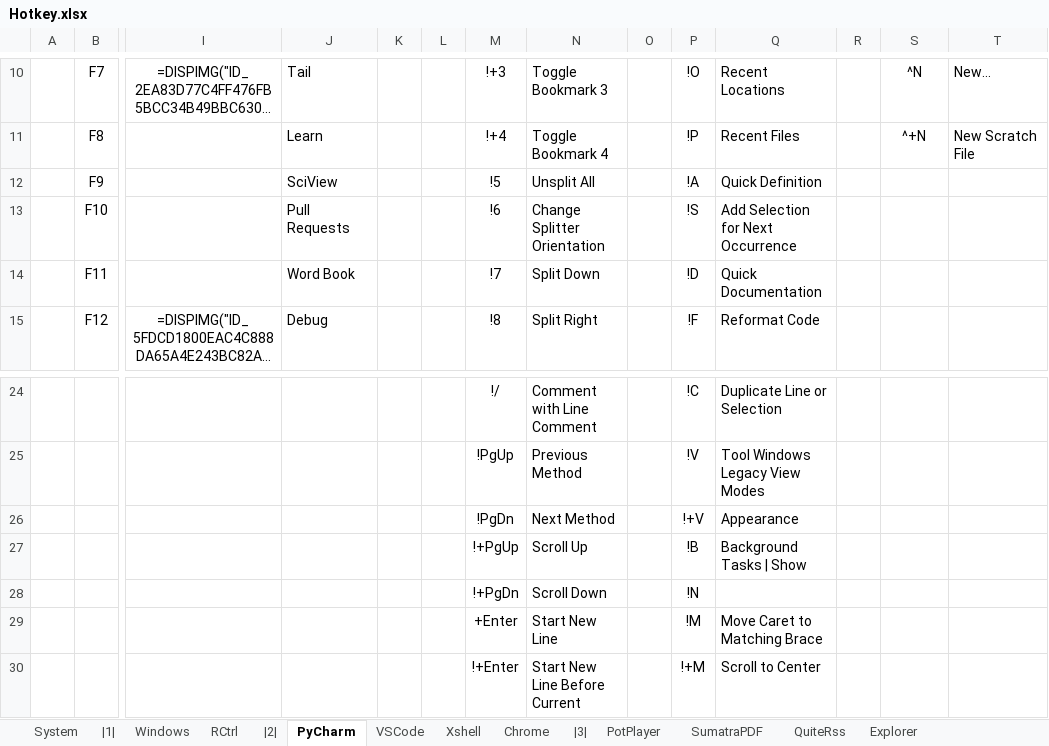
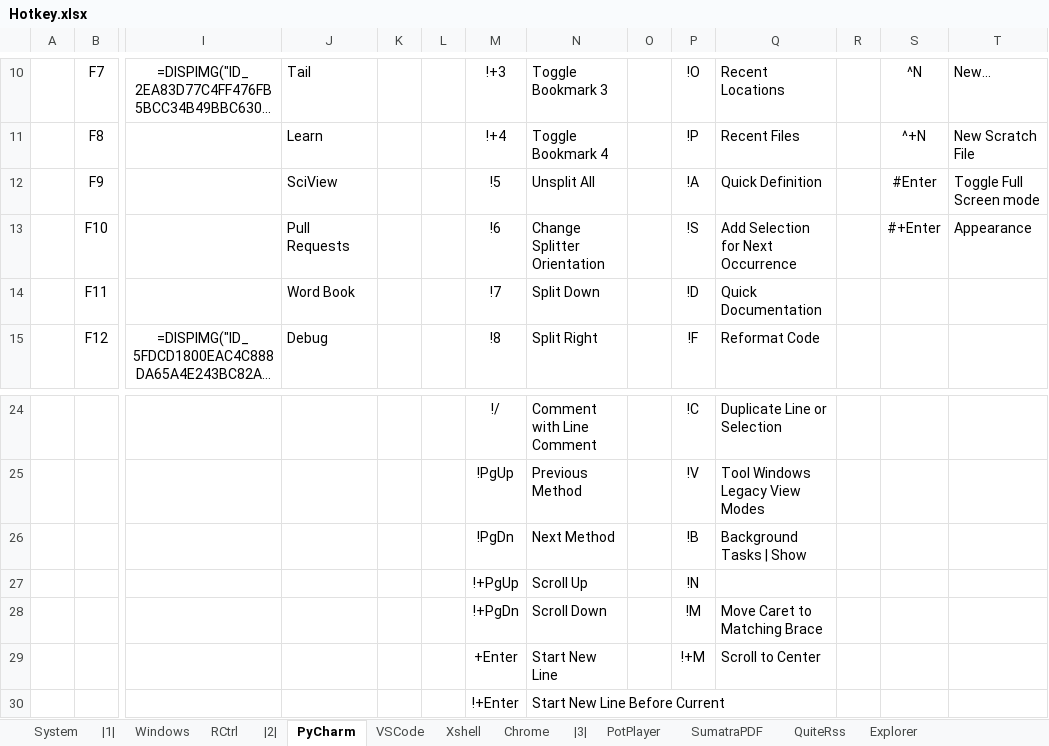
Before and after one commit to By2048/Ahk, an Excel workbook: Doc/Hotkey.xlsx, sheet PyCharm, drawn as a sheet; only a part is shown, gaps mark what is left out; long unchanged cells end in …; values as stored, in another font and other column widths than the file's, no borders; removed rows and columns are numbered as before the commit, all else as after; rows hold the shown columns only; the diff names each change by its address in the sheet, - before the commit and + after, or states it on an @@ line.

```diff
--- a/Doc/Hotkey.xlsx (sheet PyCharm)
+++ b/Doc/Hotkey.xlsx (sheet PyCharm)
-S12: (empty)
+S12: #Enter
-T12: (empty)
+T12: Toggle Full Screen mode
-S13: (empty)
+S13: #+Enter
-T13: (empty)
+T13: Appearance
-row 26:  |  |  |  |  |  | !PgDn | Next Method |  | !+V | Appearance
-M26: !+PgUp
+M26: !PgDn
-N26: Scroll Up
+N26: Next Method
-M27: !+PgDn
+M27: !+PgUp
-N27: Scroll Down
+N27: Scroll Up
-M28: +Enter
+M28: !+PgDn
-N28: Start New Line
+N28: Scroll Down
-M29: !+Enter
+M29: +Enter
-N29: Start New Line Before Current
+N29: Start New Line
+row 30:  |  |  |  |  |  | !+Enter | Start New Line Before Current
```
Also changed, not shown: sheet Windows, sheet Explorer, sheet Xshell, sheet PotPlayer, sheet Chrome, sheet System, 4 other files.
